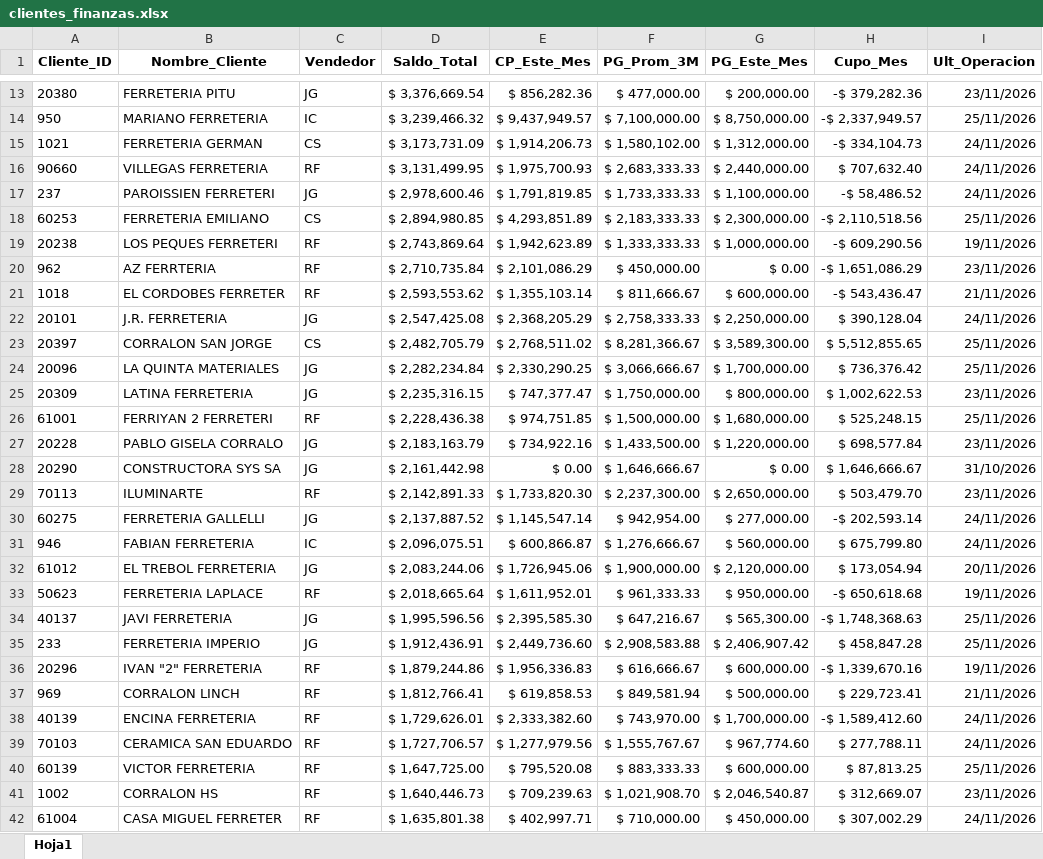
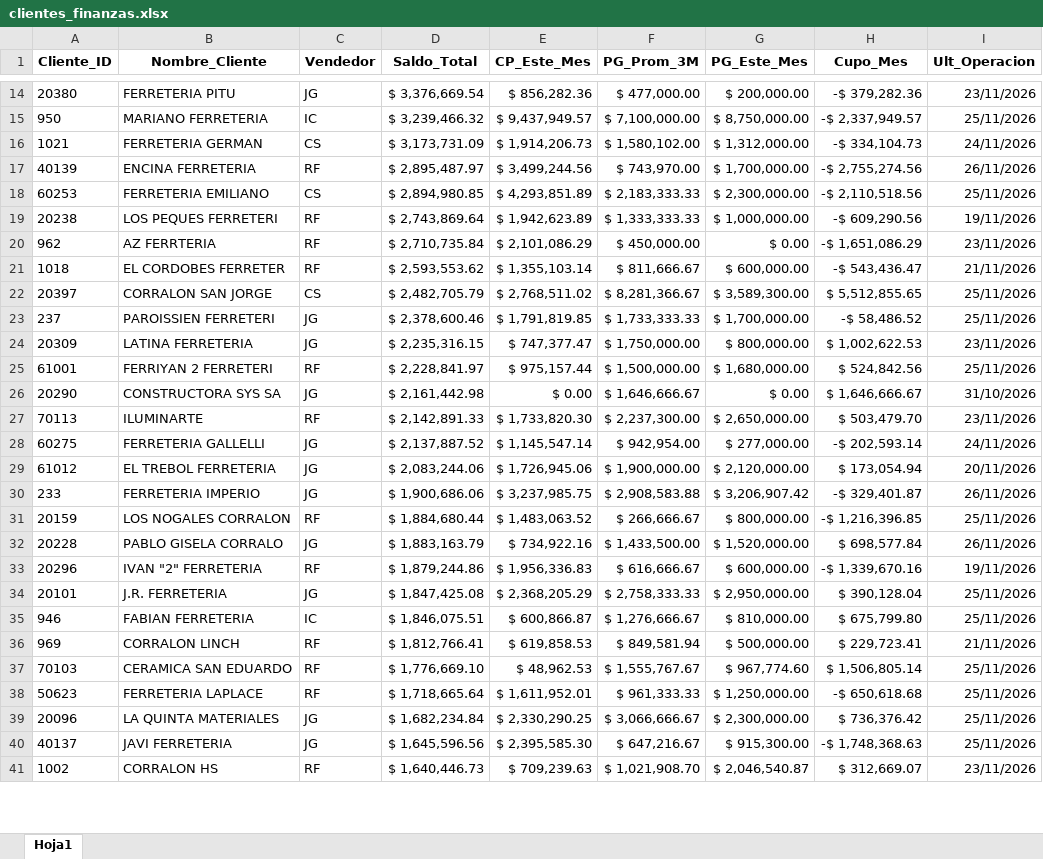
Before and after one commit to ferremax-cat/pinterest-f, an Excel workbook: excel/clientes_finanzas.xlsx, sheet Hoja1, drawn as a sheet; only a part is shown, gaps mark what is left out; values as stored, in another font and other column widths than the file's, no borders; removed rows and columns are numbered as before the commit, all else as after; the diff covers the shown part only; the diff names each change by its address in the sheet, - before the commit and + after, or states it on an @@ line.

```diff
--- a/excel/clientes_finanzas.xlsx (sheet Hoja1)
+++ b/excel/clientes_finanzas.xlsx (sheet Hoja1)
-row 16: 90660 | VILLEGAS FERRETERIA | RF | $ 3,131,499.95 | $ 1,975,700.93 | $ 2,683,333.33 | $ 2,440,000.00 | $ 707,632.40 | 24/11/2026
-row 17: 237 | PAROISSIEN FERRETERI | JG | $ 2,978,600.46 | $ 1,791,819.85 | $ 1,733,333.33 | $ 1,100,000.00 | -$ 58,486.52 | 24/11/2026
+row 17: 40139 | ENCINA FERRETERIA | RF | $ 2,895,487.97 | $ 3,499,244.56 | $ 743,970.00 | $ 1,700,000.00 | -$ 2,755,274.56 | 26/11/2026
-row 22: 20101 | J.R. FERRETERIA | JG | $ 2,547,425.08 | $ 2,368,205.29 | $ 2,758,333.33 | $ 2,250,000.00 | $ 390,128.04 | 24/11/2026
-row 24: 20096 | LA QUINTA MATERIALES | JG | $ 2,282,234.84 | $ 2,330,290.25 | $ 3,066,666.67 | $ 1,700,000.00 | $ 736,376.42 | 25/11/2026
+row 23: 237 | PAROISSIEN FERRETERI | JG | $ 2,378,600.46 | $ 1,791,819.85 | $ 1,733,333.33 | $ 1,700,000.00 | -$ 58,486.52 | 25/11/2026
-D25 (Saldo_Total): $ 2,228,436.38
+D25 (Saldo_Total): $ 2,228,841.97
-E25 (CP_Este_Mes): $ 974,751.85
+E25 (CP_Este_Mes): $ 975,157.44
-H25 (Cupo_Mes): $ 525,248.15
+H25 (Cupo_Mes): $ 524,842.56
-row 27: 20228 | PABLO GISELA CORRALO | JG | $ 2,183,163.79 | $ 734,922.16 | $ 1,433,500.00 | $ 1,220,000.00 | $ 698,577.84 | 23/11/2026
-row 31: 946 | FABIAN FERRETERIA | IC | $ 2,096,075.51 | $ 600,866.87 | $ 1,276,666.67 | $ 560,000.00 | $ 675,799.80 | 24/11/2026
-row 33: 50623 | FERRETERIA LAPLACE | RF | $ 2,018,665.64 | $ 1,611,952.01 | $ 961,333.33 | $ 950,000.00 | -$ 650,618.68 | 19/11/2026
-row 34: 40137 | JAVI FERRETERIA | JG | $ 1,995,596.56 | $ 2,395,585.30 | $ 647,216.67 | $ 565,300.00 | -$ 1,748,368.63 | 25/11/2026
-D30 (Saldo_Total): $ 1,912,436.91
+D30 (Saldo_Total): $ 1,900,686.06
-E30 (CP_Este_Mes): $ 2,449,736.60
+E30 (CP_Este_Mes): $ 3,237,985.75
-G30 (PG_Este_Mes): $ 2,406,907.42
+G30 (PG_Este_Mes): $ 3,206,907.42
-H30 (Cupo_Mes): $ 458,847.28
+H30 (Cupo_Mes): -$ 329,401.87
-I30 (Ult_Operacion): 25/11/2026
+I30 (Ult_Operacion): 26/11/2026
+row 31: 20159 | LOS NOGALES CORRALON | RF | $ 1,884,680.44 | $ 1,483,063.52 | $ 266,666.67 | $ 800,000.00 | -$ 1,216,396.85 | 25/11/2026
+row 32: 20228 | PABLO GISELA CORRALO | JG | $ 1,883,163.79 | $ 734,922.16 | $ 1,433,500.00 | $ 1,520,000.00 | $ 698,577.84 | 26/11/2026
+row 34: 20101 | J.R. FERRETERIA | JG | $ 1,847,425.08 | $ 2,368,205.29 | $ 2,758,333.33 | $ 2,950,000.00 | $ 390,128.04 | 25/11/2026
+row 35: 946 | FABIAN FERRETERIA | IC | $ 1,846,075.51 | $ 600,866.87 | $ 1,276,666.67 | $ 810,000.00 | $ 675,799.80 | 25/11/2026
-row 38: 40139 | ENCINA FERRETERIA | RF | $ 1,729,626.01 | $ 2,333,382.60 | $ 743,970.00 | $ 1,700,000.00 | -$ 1,589,412.60 | 24/11/2026
-D37 (Saldo_Total): $ 1,727,706.57
+D37 (Saldo_Total): $ 1,776,669.10
-E37 (CP_Este_Mes): $ 1,277,979.56
+E37 (CP_Este_Mes): $ 48,962.53
-H37 (Cupo_Mes): $ 277,788.11
+H37 (Cupo_Mes): $ 1,506,805.14
-I37 (Ult_Operacion): 24/11/2026
+I37 (Ult_Operacion): 25/11/2026
-row 40: 60139 | VICTOR FERRETERIA | RF | $ 1,647,725.00 | $ 795,520.08 | $ 883,333.33 | $ 600,000.00 | $ 87,813.25 | 25/11/2026
+row 38: 50623 | FERRETERIA LAPLACE | RF | $ 1,718,665.64 | $ 1,611,952.01 | $ 961,333.33 | $ 1,250,000.00 | -$ 650,618.68 | 25/11/2026
+row 39: 20096 | LA QUINTA MATERIALES | JG | $ 1,682,234.84 | $ 2,330,290.25 | $ 3,066,666.67 | $ 2,300,000.00 | $ 736,376.42 | 25/11/2026
+row 40: 40137 | JAVI FERRETERIA | JG | $ 1,645,596.56 | $ 2,395,585.30 | $ 647,216.67 | $ 915,300.00 | -$ 1,748,368.63 | 25/11/2026
-row 42: 61004 | CASA MIGUEL FERRETER | RF | $ 1,635,801.38 | $ 402,997.71 | $ 710,000.00 | $ 450,000.00 | $ 307,002.29 | 24/11/2026
```
Also changed, not shown: 49 added rows, 47 removed rows, 59 moved rows, 24 edited cells and cell formats elsewhere in this sheet, excel/GRUPOS_CLIENTES.xlsx, 6 other files.
